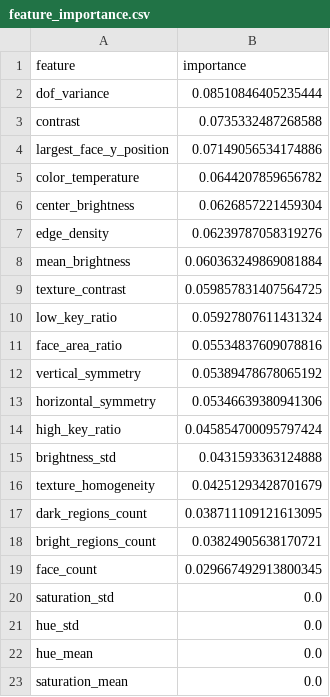
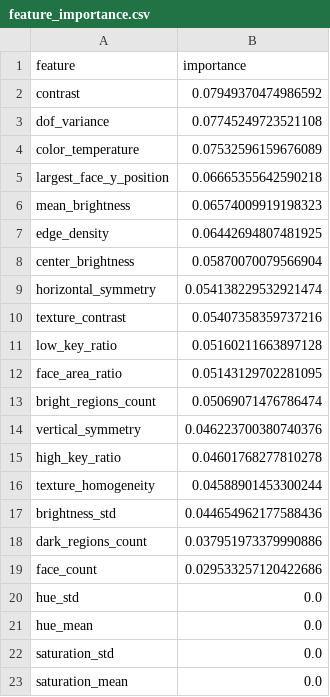
Before and after one commit to thehappyson/ca-friend-foe-analysis, a CSV file: results/jud_suess/feature_importance.csv, drawn as a sheet.

```diff
--- a/results/jud_suess/feature_importance.csv
+++ b/results/jud_suess/feature_importance.csv
@@ -1,23 +1,23 @@
 feature,importance
-dof_variance,0.08510846405235444
-contrast,0.0735332487268588
-largest_face_y_position,0.07149056534174886
-color_temperature,0.0644207859656782
-center_brightness,0.0626857221459304
-edge_density,0.06239787058319276
-mean_brightness,0.060363249869081884
-texture_contrast,0.059857831407564725
-low_key_ratio,0.05927807611431324
-face_area_ratio,0.05534837609078816
-vertical_symmetry,0.05389478678065192
-horizontal_symmetry,0.05346639380941306
-high_key_ratio,0.045854700095797424
-brightness_std,0.0431593363124888
-texture_homogeneity,0.04251293428701679
-dark_regions_count,0.038711109121613095
-bright_regions_count,0.03824905638170721
-face_count,0.029667492913800345
-saturation_std,0.0
+contrast,0.07949370474986592
+dof_variance,0.07745249723521108
+color_temperature,0.07532596159676089
+largest_face_y_position,0.06665355642590218
+mean_brightness,0.06574009919198323
+edge_density,0.06442694807481925
+center_brightness,0.05870070079566904
+horizontal_symmetry,0.054138229532921474
+texture_contrast,0.05407358359737216
+low_key_ratio,0.05160211663897128
+face_area_ratio,0.05143129702281095
+bright_regions_count,0.05069071476786474
+vertical_symmetry,0.046223700380740376
+high_key_ratio,0.04601768277810278
+texture_homogeneity,0.04588901453300244
+brightness_std,0.044654962177588436
+dark_regions_count,0.037951973379990886
+face_count,0.029533257120422686
 hue_std,0.0
 hue_mean,0.0
+saturation_std,0.0
 saturation_mean,0.0
```
Also changed, not shown: results/jud_suess/evaluation_metrics.csv, results/multi_film/feature_importance_consistency.csv, 4 other files.
